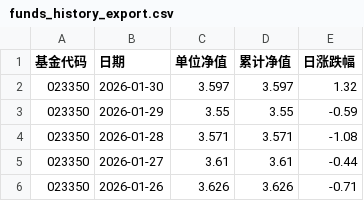
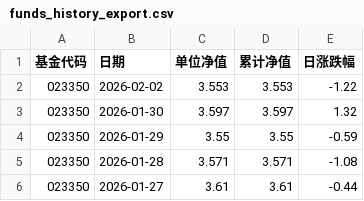
Before and after one commit to 2983920159shape/data_spider, a CSV file: output/funds_history_export.csv, drawn as a sheet; only a part is shown; the shorter side is filled out with more unchanged rows.

```diff
--- a/output/funds_history_export.csv
+++ b/output/funds_history_export.csv
@@ -1,2 +1,3 @@
 基金代码,日期,单位净值,累计净值,日涨跌幅
+023350,2026-02-02,3.553,3.553,-1.22
 023350,2026-01-30,3.597,3.597,1.32
```
Also changed, not shown: 2 other files.
